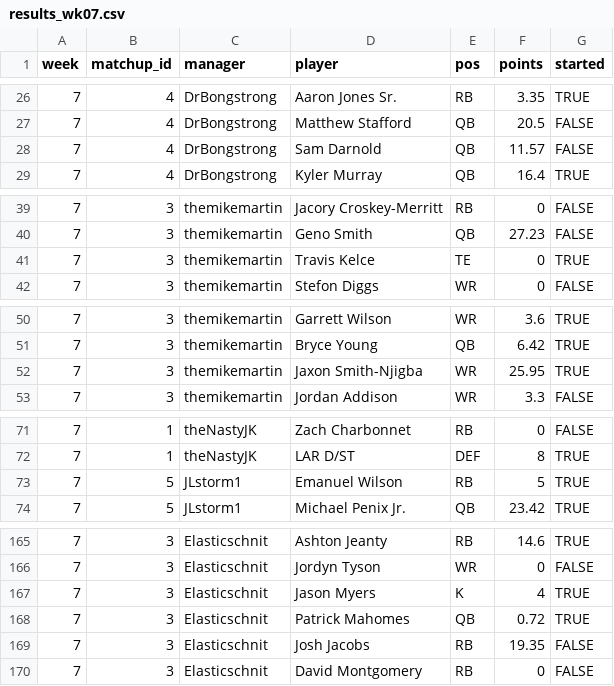
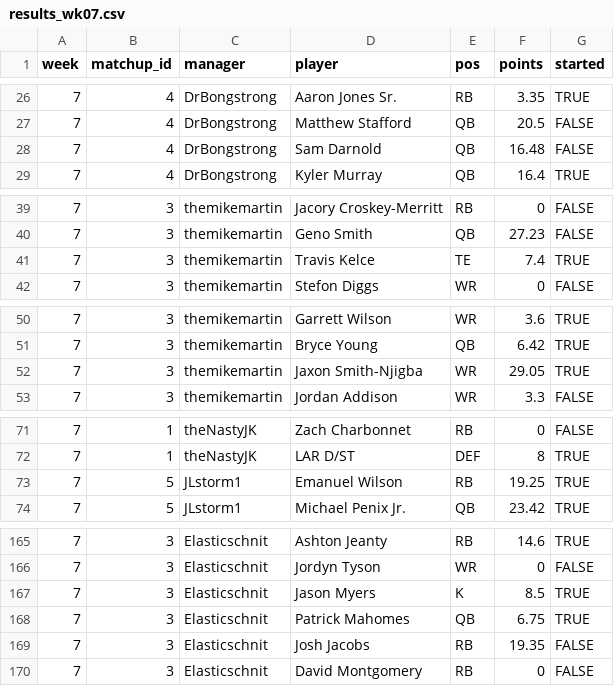
Before and after one commit to mikemartin/fantasy-football-auction-optimizer, a CSV file: data/league/results_wk07.csv, drawn as a sheet; only a part is shown, gaps mark what is left out; the diff covers the shown part only.

```diff
--- a/data/league/results_wk07.csv
+++ b/data/league/results_wk07.csv
@@ -27,3 +27,3 @@ week,matchup_id,manager,player,pos,points,started
 7,4,DrBongstrong,Matthew Stafford,QB,20.5,FALSE
-7,4,DrBongstrong,Sam Darnold,QB,11.57,FALSE
+7,4,DrBongstrong,Sam Darnold,QB,16.48,FALSE
 7,4,DrBongstrong,Kyler Murray,QB,16.4,TRUE
@@ -40,3 +40,3 @@ week,matchup_id,manager,player,pos,points,started
 7,3,themikemartin,Geno Smith,QB,27.23,FALSE
-7,3,themikemartin,Travis Kelce,TE,0,TRUE
+7,3,themikemartin,Travis Kelce,TE,7.4,TRUE
 7,3,themikemartin,Stefon Diggs,WR,0,FALSE
@@ -51,3 +51,3 @@ week,matchup_id,manager,player,pos,points,started
 7,3,themikemartin,Bryce Young,QB,6.42,TRUE
-7,3,themikemartin,Jaxon Smith-Njigba,WR,25.95,TRUE
+7,3,themikemartin,Jaxon Smith-Njigba,WR,29.05,TRUE
 7,3,themikemartin,Jordan Addison,WR,3.3,FALSE
@@ -72,3 +72,3 @@ week,matchup_id,manager,player,pos,points,started
 7,1,theNastyJK,LAR D/ST,DEF,8,TRUE
-7,5,JLstorm1,Emanuel Wilson,RB,5,TRUE
+7,5,JLstorm1,Emanuel Wilson,RB,19.25,TRUE
 7,5,JLstorm1,Michael Penix Jr.,QB,23.42,TRUE
@@ -166,4 +166,4 @@ week,matchup_id,manager,player,pos,points,started
 7,3,Elasticschnit,Jordyn Tyson,WR,0,FALSE
-7,3,Elasticschnit,Jason Myers,K,4,TRUE
-7,3,Elasticschnit,Patrick Mahomes,QB,0.72,TRUE
+7,3,Elasticschnit,Jason Myers,K,8.5,TRUE
+7,3,Elasticschnit,Patrick Mahomes,QB,6.75,TRUE
 7,3,Elasticschnit,Josh Jacobs,RB,19.35,FALSE
```
Also changed, not shown: 2 edited cells elsewhere in this file, data/league/free_agents.csv, data/league/sleeper_proj_dk_wk07.csv, 1 other file.
